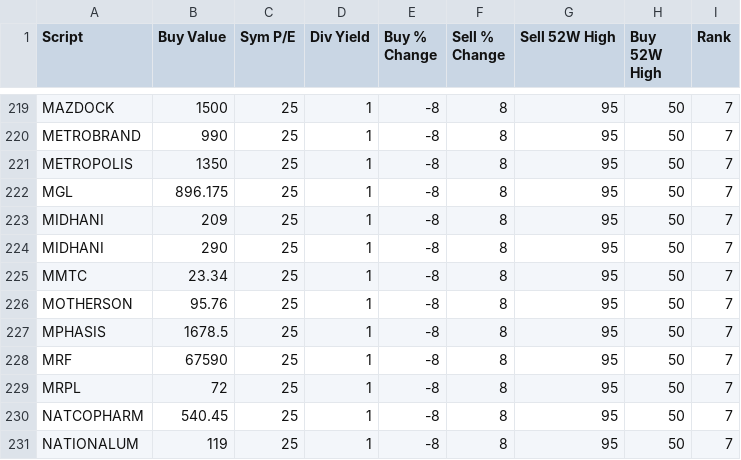
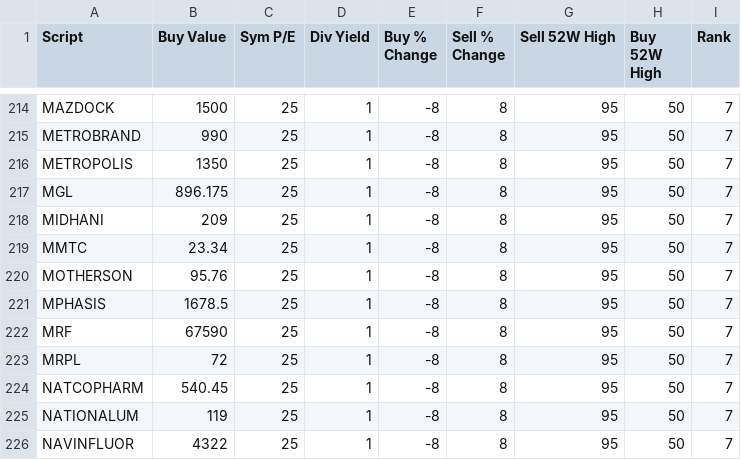
Before and after one commit to pradeeppython82/stocks_excel, a CSV file: config.csv, drawn as a sheet; only a part is shown, gaps mark what is left out; the shorter side is filled out with more unchanged rows; the diff covers the shown part only.

```diff
--- a/config.csv
+++ b/config.csv
@@ -223,3 +218,2 @@ MGL,896.175,25,1,-8,8,95,50,7
 MIDHANI,209,25,1,-8,8,95,50,7
-MIDHANI,290,25,1,-8,8,95,50,7
 MMTC,23.34,25,1,-8,8,95,50,7
```
Also changed, not shown: 5 removed rows elsewhere in this file.
